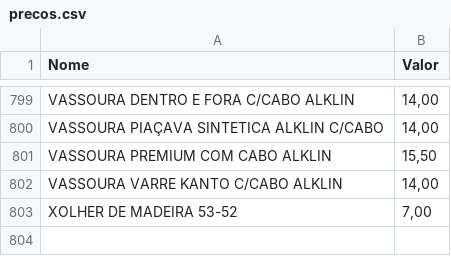
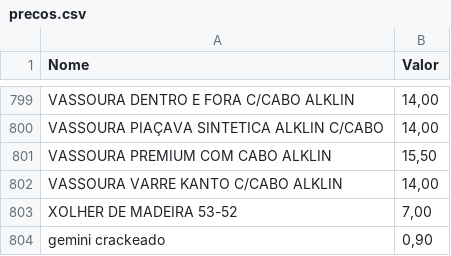
Before and after one commit to Willkerson/Web.embalagens, a CSV file: precos.csv, drawn as a sheet; only a part is shown, gaps mark what is left out; the diff names each change by its address in the sheet, - before the commit and + after, or states it on an @@ line.

Commit message:
teste com nome "gemini".

```diff
--- a/precos.csv
+++ b/precos.csv
+row 804: gemini crackeado | 0,90
```
